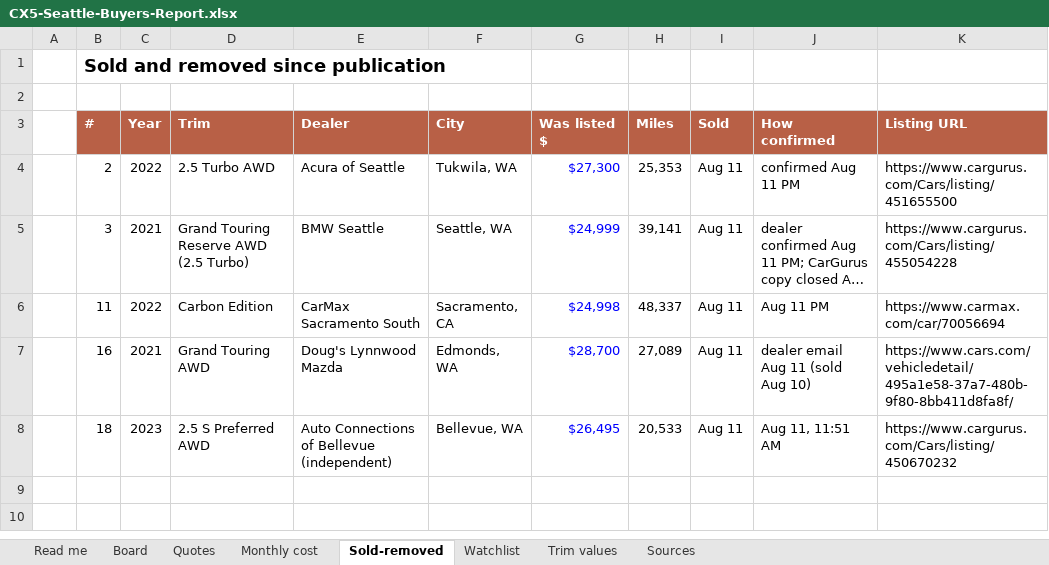
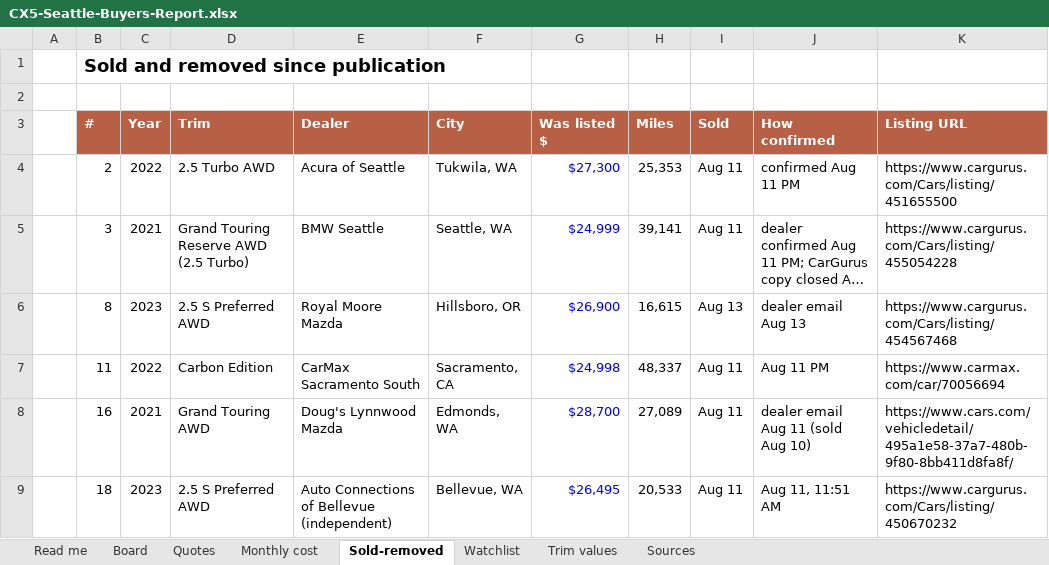
Before and after one commit to evbarleyg/macicarsearch, an Excel workbook: CX5-Seattle-Buyers-Report.xlsx, sheet Sold-removed, drawn as a sheet; long unchanged cells end in …; values as stored, in another font and other column widths than the file's, no borders; the diff names each change by its address in the sheet, - before the commit and + after, or states it on an @@ line.

```diff
--- a/CX5-Seattle-Buyers-Report.xlsx (sheet Sold-removed)
+++ b/CX5-Seattle-Buyers-Report.xlsx (sheet Sold-removed)
+row 6:  | 8 | 2023 | 2.5 S Preferred AWD | Royal Moore Mazda | Hillsboro, OR | $26,900 | 16,615 | Aug 13 | dealer email Aug 13 | https://www.cargurus.com/Cars/listing/454567468
```
Also changed, not shown: sheet Monthly cost, sheet Board, sheet Read me, sheet Trim values, 7 other files.
